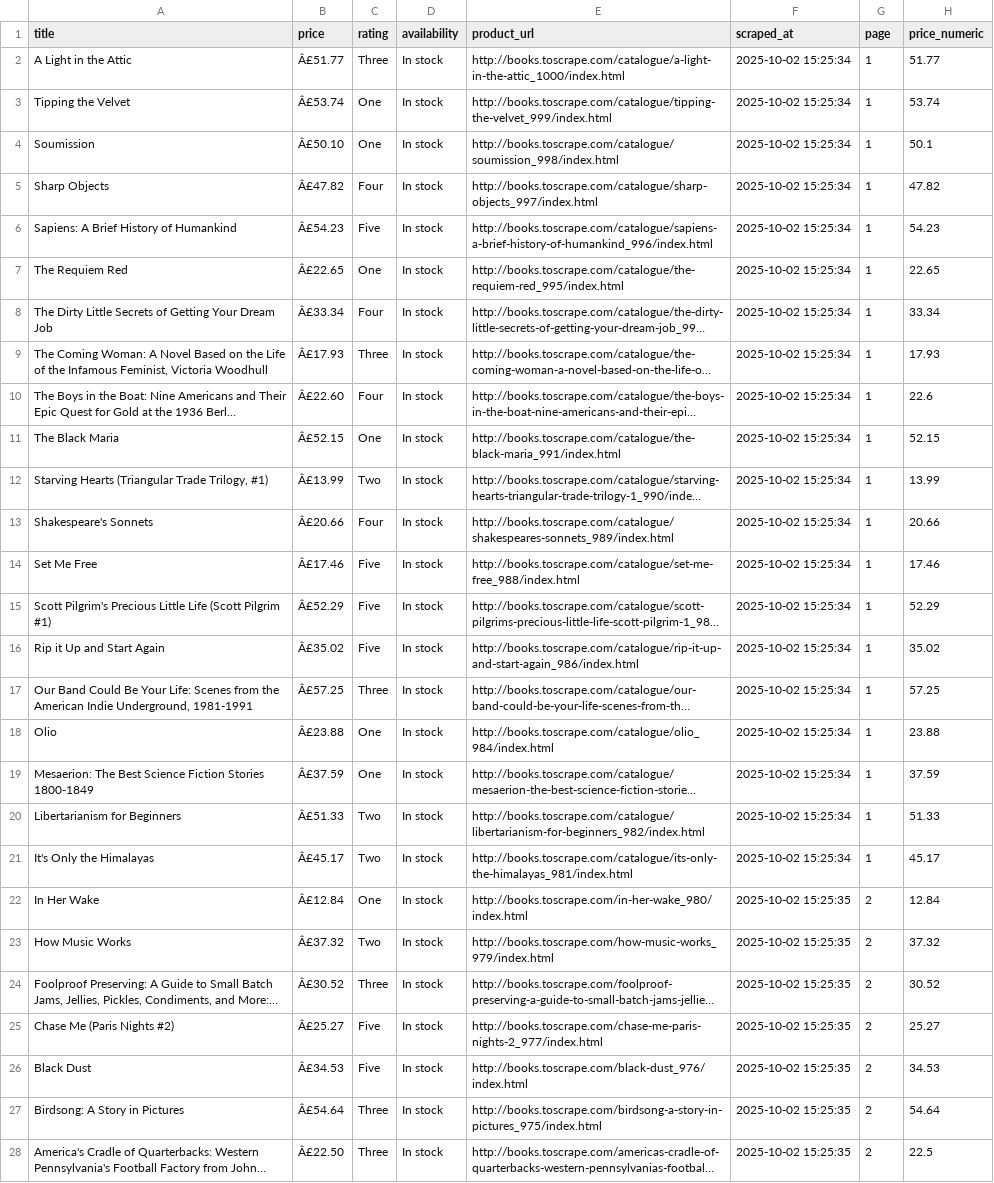
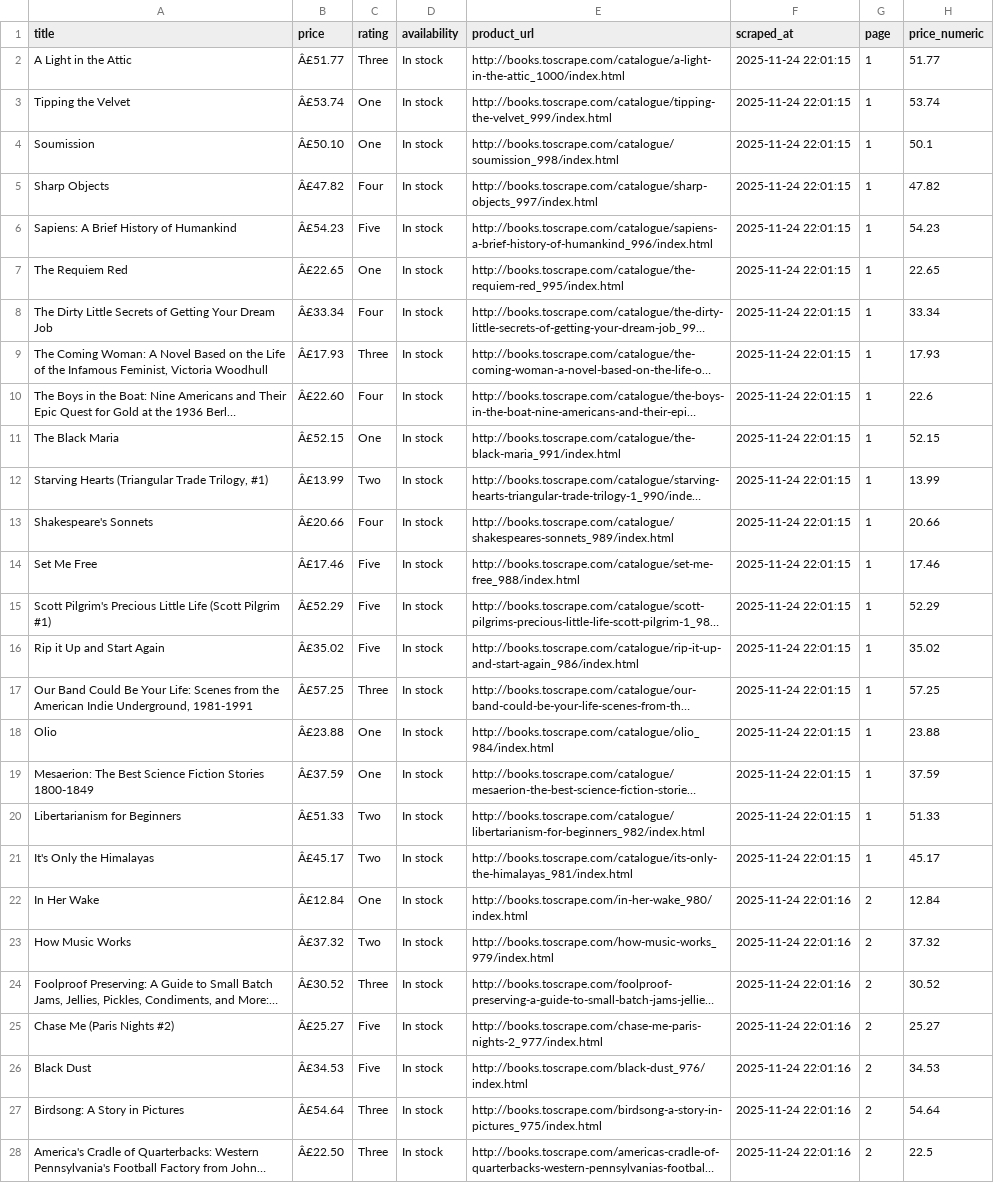
Before and after one commit to MARAST01/Codelab-Proyecto-Integrador, a CSV file: books_data.csv, drawn as a sheet; only a part is shown; long unchanged cells end in …; the diff covers the shown part only; the diff names each change by its address in the sheet, - before the commit and + after, or states it on an @@ line.

```diff
--- a/books_data.csv
+++ b/books_data.csv
-F2:F21 (scraped_at): 2025-10-02 15:25:34
+F2:F21 (scraped_at): 2025-11-24 22:01:15
-F22:F28 (scraped_at): 2025-10-02 15:25:35
+F22:F28 (scraped_at): 2025-11-24 22:01:16
```
Also changed, not shown: 33 edited cells elsewhere in this file, hacker_news.csv, 36 other files.
